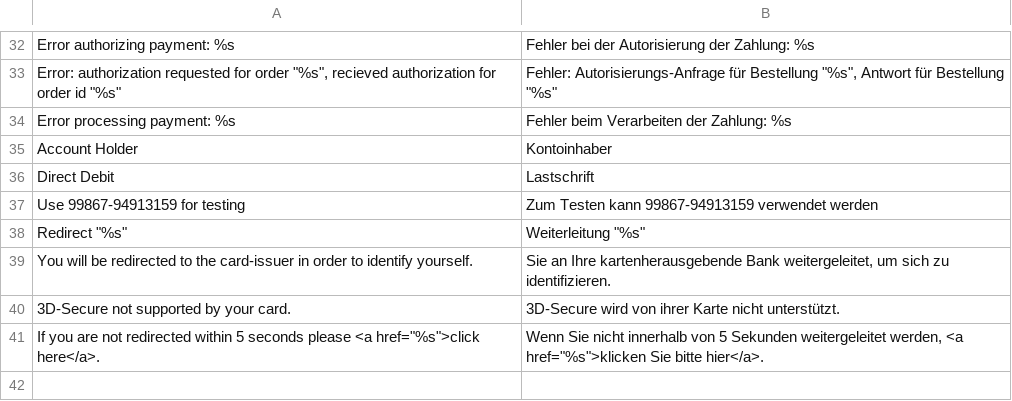
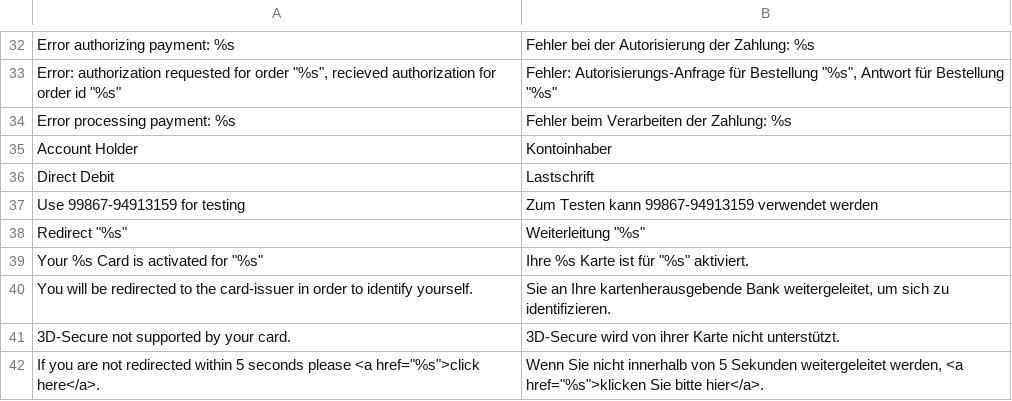
Before and after one commit to openstream/SaferpayBusiness, a CSV file: app/locale/de_DE/Saferpay_Business.csv, drawn as a sheet; only a part is shown, gaps mark what is left out.

Commit message:
Add missing translation for mpi redirect page

```diff
--- a/app/locale/de_DE/Saferpay_Business.csv
+++ b/app/locale/de_DE/Saferpay_Business.csv
@@ -38,2 +38,3 @@
 "Redirect ""%s""","Weiterleitung ""%s"""
+"Your %s Card is activated for ""%s""","Ihre %s Karte ist für ""%s"" aktiviert."
 "You will be redirected to the card-issuer in order to identify yourself.","Sie an Ihre kartenherausgebende Bank weitergeleitet, um sich zu identifizieren."
```
